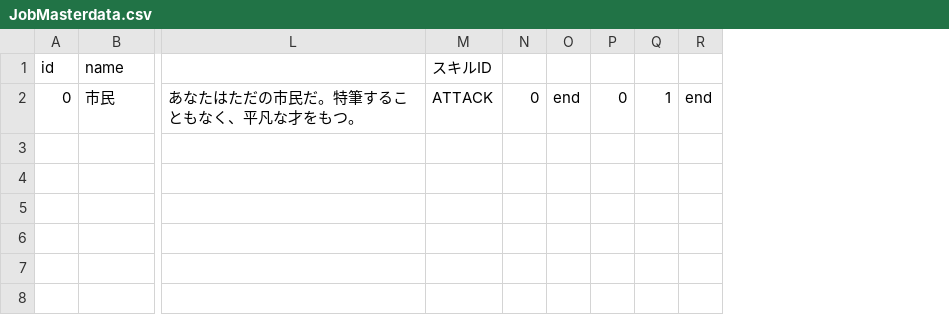
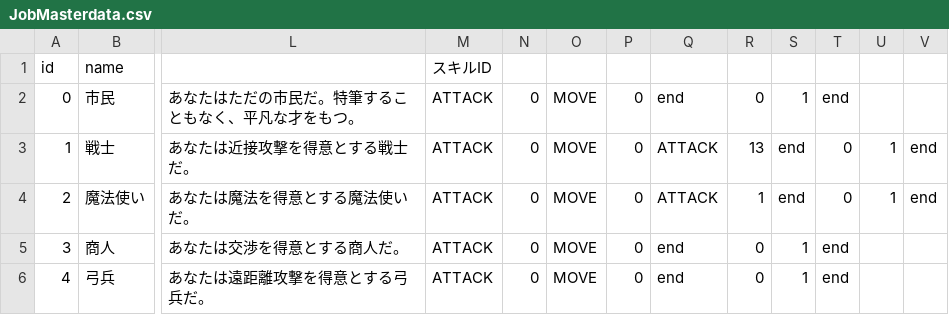
Before and after one commit to NV7150/Pioneer, a CSV file: Assets/Datas/Parameters/Job/Resources/MasterDatas/JobMasterdata.csv, drawn as a sheet; only a part is shown, gaps mark what is left out; removed rows and columns are numbered as before the commit, all else as after; rows hold the shown columns only; the diff names each change by its address in the sheet, - before the commit and + after, or states it on an @@ line.

```diff
--- a/Assets/Datas/Parameters/Job/Resources/MasterDatas/JobMasterdata.csv
+++ b/Assets/Datas/Parameters/Job/Resources/MasterDatas/JobMasterdata.csv
-column O, row 2: end
+column O, row 2: MOVE
+column Q, row 2: end
+column R, row 2: 0
+column S, row 2: 1
+column T, row 2: end
-U2: 1
+U2: (empty)
-V2: end
+V2: (empty)
+row 3: 1 | 戦士 | あなたは近接攻撃を得意とする戦士だ。 | ATTACK | 0 | MOVE | 0 | ATTACK | 13 | end | 0 | 1 | end
+row 4: 2 | 魔法使い | あなたは魔法を得意とする魔法使いだ。 | ATTACK | 0 | MOVE | 0 | ATTACK | 1 | end | 0 | 1 | end
+row 5: 3 | 商人 | あなたは交渉を得意とする商人だ。 | ATTACK | 0 | MOVE | 0 | end | 0 | 1 | end
+row 6: 4 | 弓兵 | あなたは遠距離攻撃を得意とする弓兵だ。 | ATTACK | 0 | MOVE | 0 | end | 0 | 1 | end
```
Also changed, not shown: 9 other files.
